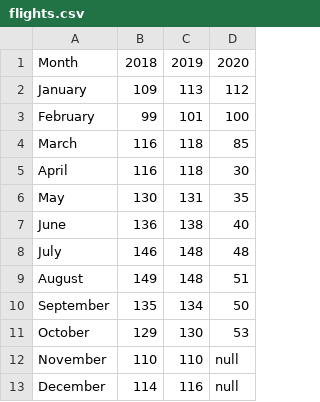
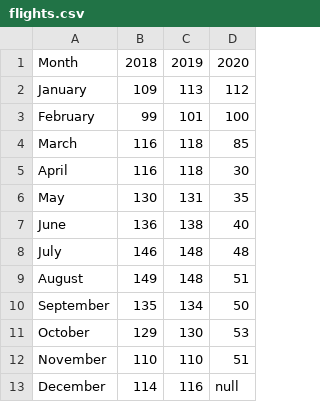
Before and after one commit to cdhoweinstitute/COVID-Canada, a CSV file: flights.csv, drawn as a sheet.

Commit message:
Add files via upload

```diff
--- a/flights.csv
+++ b/flights.csv
@@ -11,3 +11,3 @@ September,135,134,50
 October,129,130,53
-November,110,110,null
+November,110,110,51
 December,114,116,null
```
